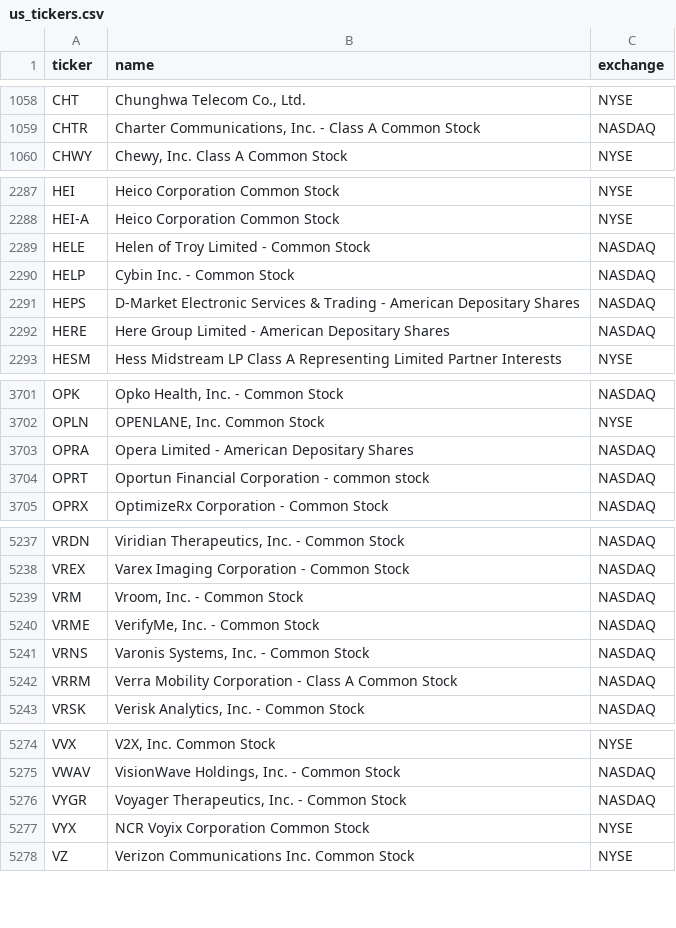
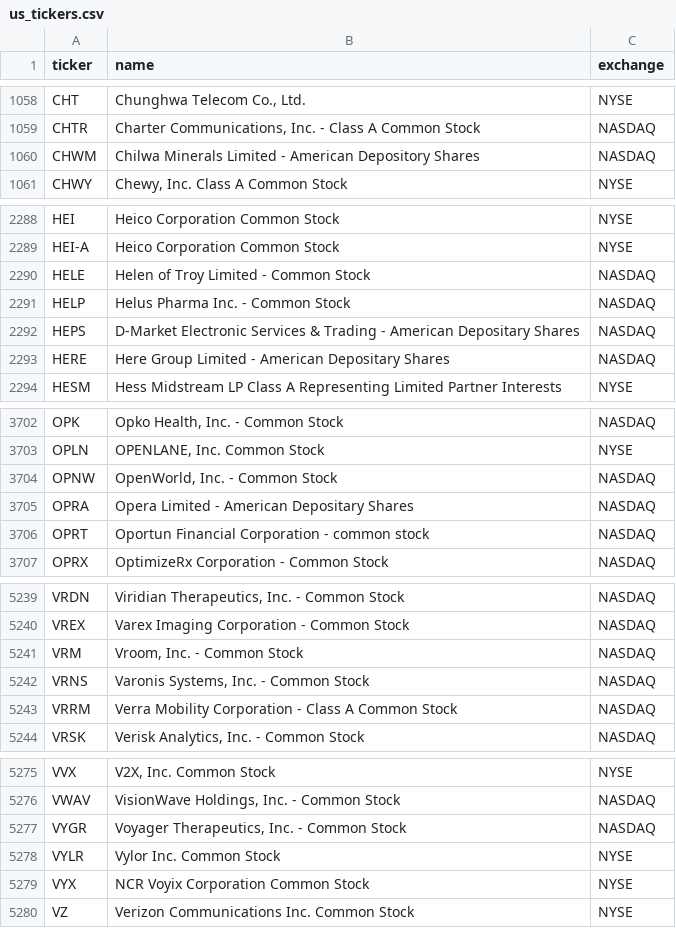
Before and after one commit to cplajha-pixel/stock-screener, a CSV file: output/us_tickers.csv, drawn as a sheet; only a part is shown, gaps mark what is left out.

```diff
--- a/output/us_tickers.csv
+++ b/output/us_tickers.csv
@@ -1059,2 +1059,3 @@ CHT,"Chunghwa Telecom Co., Ltd.",NYSE
 CHTR,"Charter Communications, Inc. - Class A Common Stock",NASDAQ
+CHWM,Chilwa Minerals Limited - American Depository Shares,NASDAQ
 CHWY,"Chewy, Inc. Class A Common Stock",NYSE
@@ -2289,3 +2290,3 @@ HEI-A,Heico Corporation Common Stock,NYSE
 HELE,Helen of Troy Limited - Common Stock,NASDAQ
-HELP,Cybin Inc. - Common Stock,NASDAQ
+HELP,Helus Pharma Inc.  - Common Stock,NASDAQ
 HEPS,D-Market Electronic Services & Trading - American Depositary Shares,NASDAQ
@@ -3702,2 +3703,3 @@ OPK,"Opko Health, Inc. - Common Stock",NASDAQ
 OPLN,"OPENLANE, Inc. Common Stock",NYSE
+OPNW,"OpenWorld, Inc. - Common Stock",NASDAQ
 OPRA,Opera Limited - American Depositary Shares,NASDAQ
@@ -5239,3 +5241,2 @@ VREX,Varex Imaging Corporation - Common Stock,NASDAQ
 VRM,"Vroom, Inc. - Common Stock",NASDAQ
-VRME,"VerifyMe, Inc. - Common Stock",NASDAQ
 VRNS,"Varonis Systems, Inc. - Common Stock",NASDAQ
@@ -5276,2 +5277,3 @@ VWAV,"VisionWave Holdings, Inc. - Common Stock",NASDAQ
 VYGR,"Voyager Therapeutics, Inc. - Common Stock",NASDAQ
+VYLR,Vylor Inc. Common Stock,NYSE
 VYX,NCR Voyix Corporation Common Stock,NYSE
```
Also changed, not shown: 4 other files.
